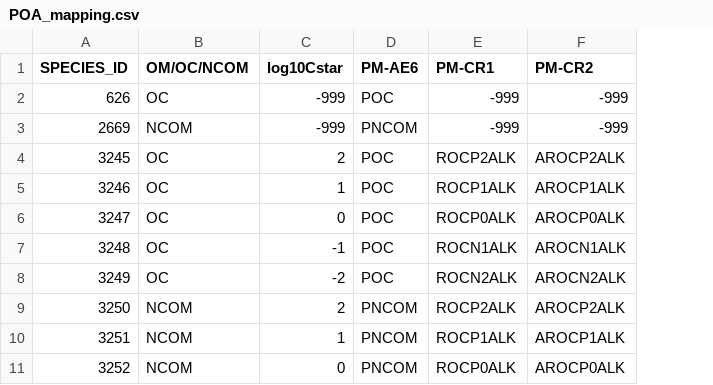
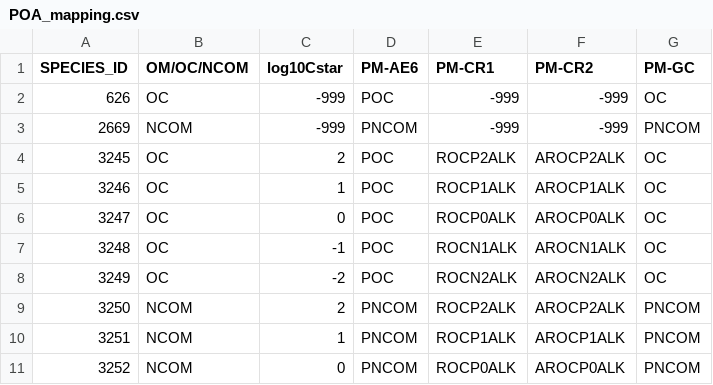
Before and after one commit to karlseltzer/S2S-Tool, a CSV file: input/POA_mapping.csv, drawn as a sheet; only a part is shown; the diff names each change by its address in the sheet, - before the commit and + after, or states it on an @@ line.

```diff
--- a/input/POA_mapping.csv
+++ b/input/POA_mapping.csv
+column G (PM-GC), rows 2-11: OC | PNCOM | OC | OC | OC | OC | OC | PNCOM | PNCOM | PNCOM
```
Also changed, not shown: input/mechanism_mw.csv, 27 other files.
